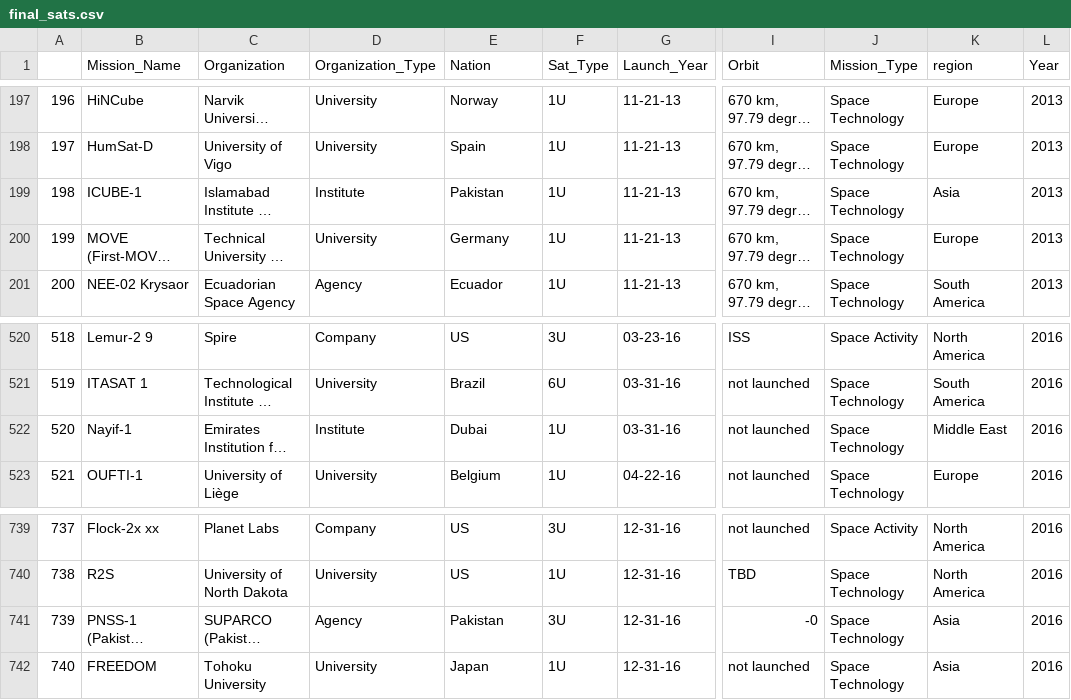
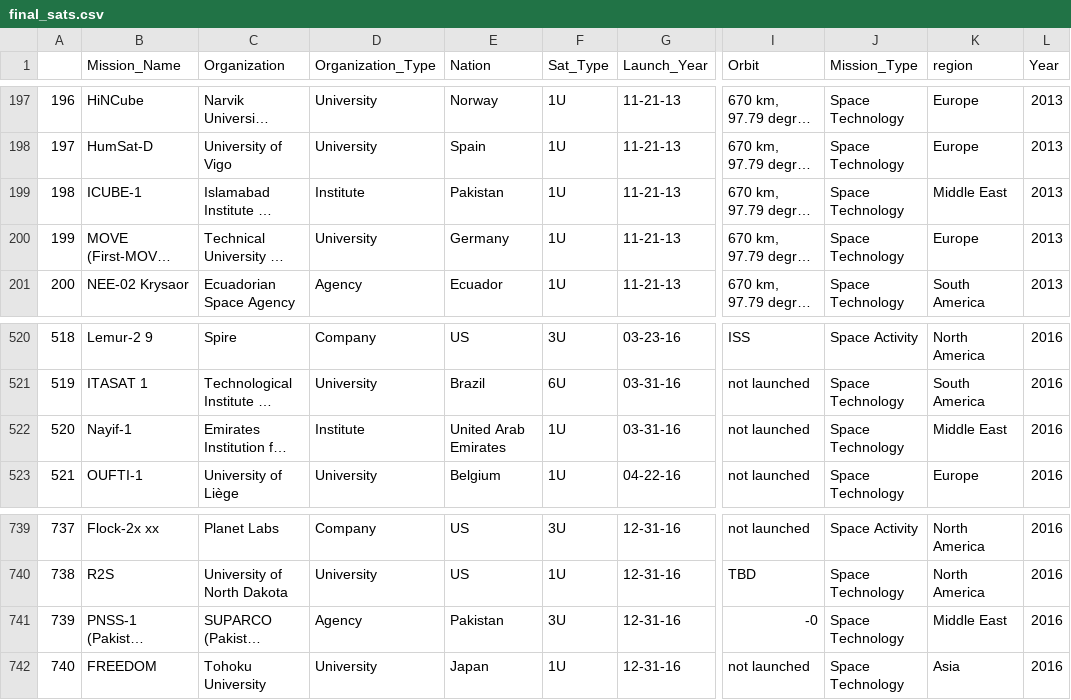
Before and after one commit to dbouquin/IS_608, a CSV file: NanosatDB_munging/final_sats.csv, drawn as a sheet; only a part is shown, gaps mark what is left out; long unchanged cells end in …; the diff names each change by its address in the sheet, - before the commit and + after, or states it on an @@ line.

Commit message:
Changed Dubai to UAE

```diff
--- a/NanosatDB_munging/final_sats.csv
+++ b/NanosatDB_munging/final_sats.csv
-K199 (region): Asia
+K199 (region): Middle East
-E522 (Nation): Dubai
+E522 (Nation): United Arab Emirates
-K741 (region): Asia
+K741 (region): Middle East
```
